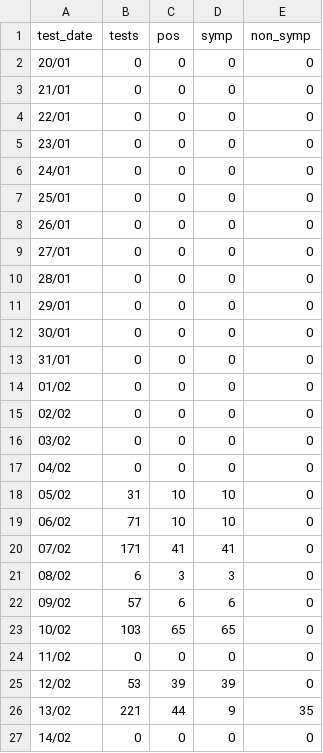
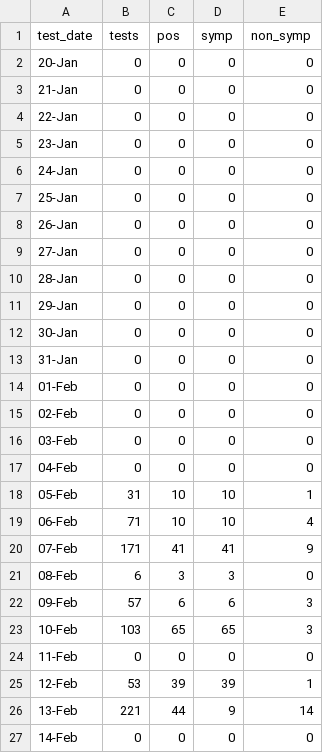
Before and after one commit to thimotei/covid19_asymptomatic_trans, a CSV file: data/raw_data_non_symp_mizumoto_20.csv, drawn as a sheet; only a part is shown; the diff covers the shown part only.

```diff
--- a/data/raw_data_non_symp_mizumoto_20.csv
+++ b/data/raw_data_non_symp_mizumoto_20.csv
@@ -1,27 +1,27 @@
 test_date,tests,pos,symp,non_symp
-20/01,0,0,0,0
-21/01,0,0,0,0
-22/01,0,0,0,0
-23/01,0,0,0,0
-24/01,0,0,0,0
-25/01,0,0,0,0
-26/01,0,0,0,0
-27/01,0,0,0,0
-28/01,0,0,0,0
-29/01,0,0,0,0
-30/01,0,0,0,0
-31/01,0,0,0,0
-01/02,0,0,0,0
-02/02,0,0,0,0
-03/02,0,0,0,0
-04/02,0,0,0,0
-05/02,31,10,10,0
-06/02,71,10,10,0
-07/02,171,41,41,0
-08/02,6,3,3,0
-09/02,57,6,6,0
-10/02,103,65,65,0
-11/02,0,0,0,0
-12/02,53,39,39,0
-13/02,221,44,9,35
-14/02,0,0,0,0
+20-Jan,0,0,0,0
+21-Jan,0,0,0,0
+22-Jan,0,0,0,0
+23-Jan,0,0,0,0
+24-Jan,0,0,0,0
+25-Jan,0,0,0,0
+26-Jan,0,0,0,0
+27-Jan,0,0,0,0
+28-Jan,0,0,0,0
+29-Jan,0,0,0,0
+30-Jan,0,0,0,0
+31-Jan,0,0,0,0
+01-Feb,0,0,0,0
+02-Feb,0,0,0,0
+03-Feb,0,0,0,0
+04-Feb,0,0,0,0
+05-Feb,31,10,10,1
+06-Feb,71,10,10,4
+07-Feb,171,41,41,9
+08-Feb,6,3,3,0
+09-Feb,57,6,6,3
+10-Feb,103,65,65,3
+11-Feb,0,0,0,0
+12-Feb,53,39,39,1
+13-Feb,221,44,9,14
+14-Feb,0,0,0,0
```
Also changed, not shown: 6 edited cells elsewhere in this file, data/data_cases_non_symp.csv, data/data_cases_symp.csv, 39 other files.
